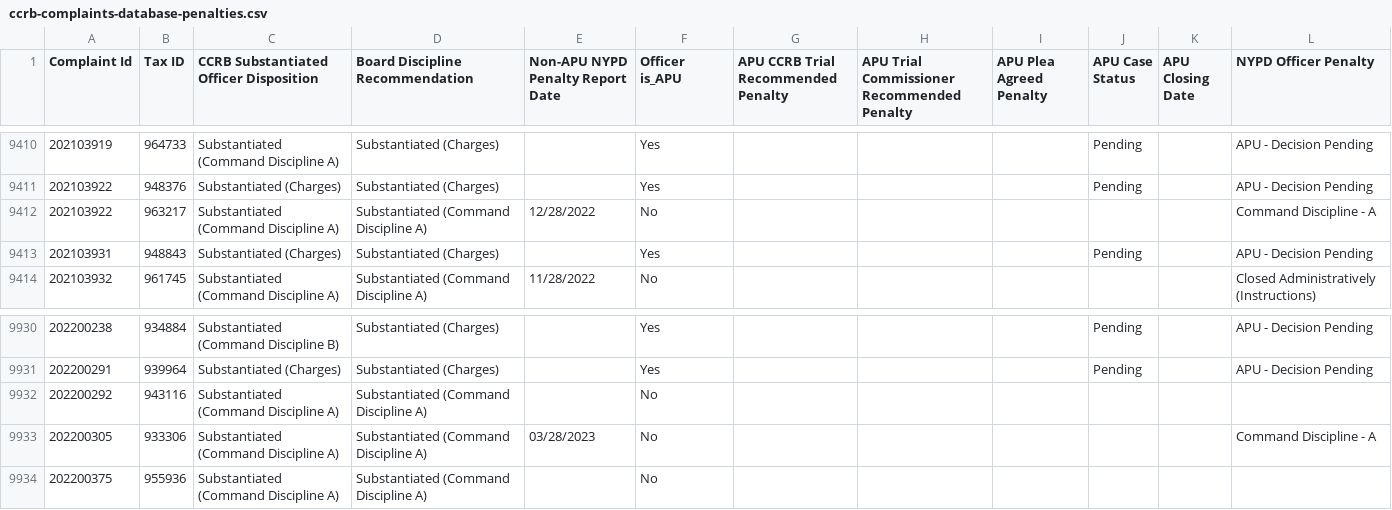
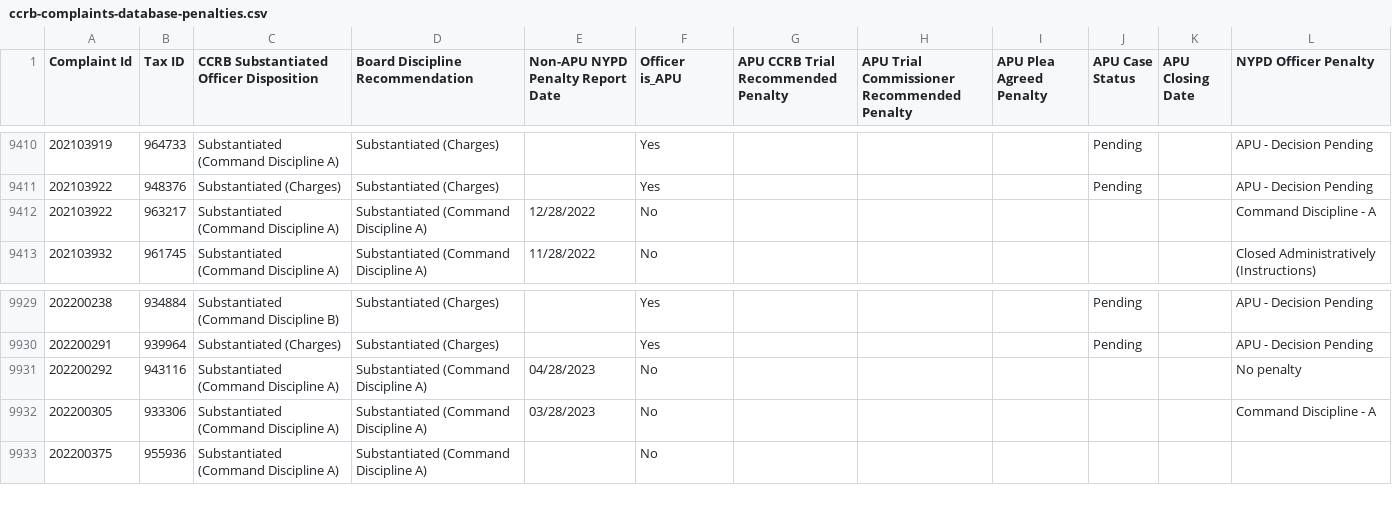
Before and after one commit to ryanwatkins/ccrb-complaints-database, a CSV file: ccrb-complaints-database-penalties.csv, drawn as a sheet; only a part is shown, gaps mark what is left out.

```diff
--- a/ccrb-complaints-database-penalties.csv
+++ b/ccrb-complaints-database-penalties.csv
@@ -9412,3 +9412,2 @@ Complaint Id,Tax ID,CCRB Substantiated Officer Disposition,Board Discipline Reco
 202103922,963217,Substantiated (Command Discipline A),Substantiated (Command Discipline A),12/28/2022,No,,,,,,Command Discipline - A
-202103931,948843,Substantiated (Charges),Substantiated (Charges),,Yes,,,,Pending,,APU - Decision Pending
 202103932,961745,Substantiated (Command Discipline A),Substantiated (Command Discipline A),11/28/2022,No,,,,,,Closed Administratively (Instructions)
@@ -9931,3 +9930,3 @@ Complaint Id,Tax ID,CCRB Substantiated Officer Disposition,Board Discipline Reco
 202200291,939964,Substantiated (Charges),Substantiated (Charges),,Yes,,,,Pending,,APU - Decision Pending
-202200292,943116,Substantiated (Command Discipline A),Substantiated (Command Discipline A),,No,,,,,,
+202200292,943116,Substantiated (Command Discipline A),Substantiated (Command Discipline A),04/28/2023,No,,,,,,No penalty
 202200305,933306,Substantiated (Command Discipline A),Substantiated (Command Discipline A),03/28/2023,No,,,,,,Command Discipline - A
```
